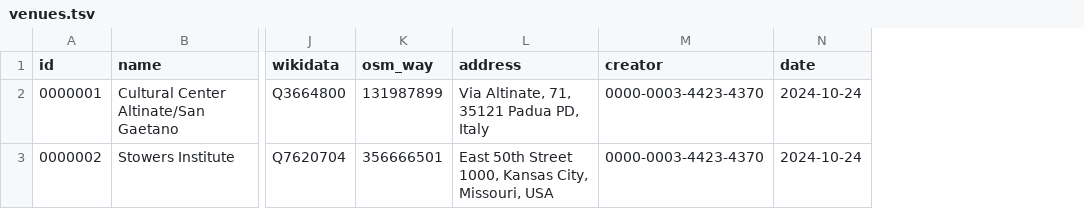
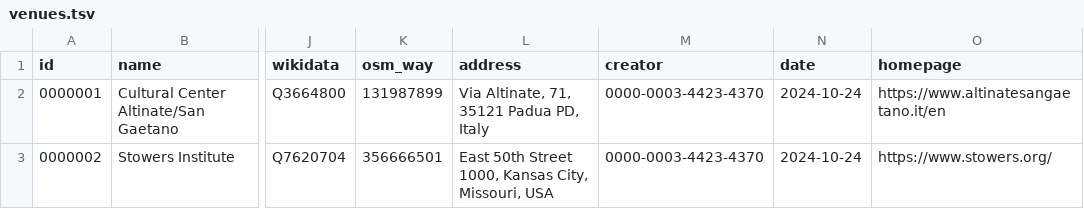
Before and after one commit to event-venue-registry/evr, a TSV file: venues.tsv, drawn as a sheet; only a part is shown, gaps mark what is left out; the diff names each change by its address in the sheet, - before the commit and + after, or states it on an @@ line.

Commit message:
Add homepage

```diff
--- a/venues.tsv
+++ b/venues.tsv
+column O (homepage), rows 2-3: https://www.altinatesangaetano.it/en | https://www.stowers.org/
```
Also changed, not shown: 1 other file.
